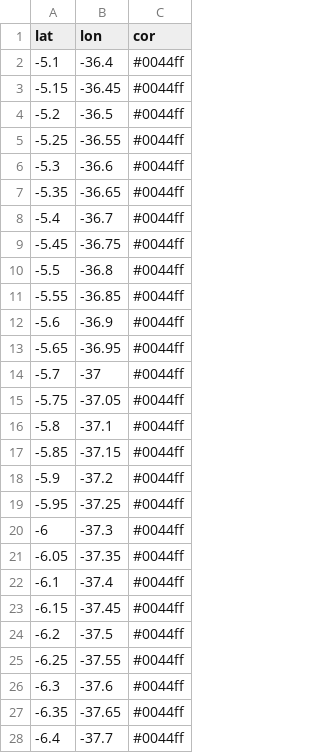
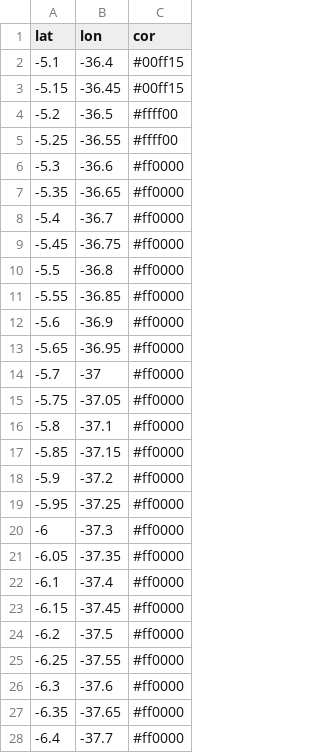
Before and after one commit to BetoHammerle/mapa_host, a CSV file: pts.csv, drawn as a sheet; only a part is shown; the diff covers the shown part only.

Commit message:
Update pts.csv

```diff
--- a/pts.csv
+++ b/pts.csv
@@ -1,28 +1,28 @@
 lat,lon,cor
--5.1,-36.4,#0044ff
--5.15,-36.45,#0044ff
--5.2,-36.5,#0044ff
--5.25,-36.55,#0044ff
--5.3,-36.6,#0044ff
--5.35,-36.65,#0044ff
--5.4,-36.7,#0044ff
--5.45,-36.75,#0044ff
--5.5,-36.8,#0044ff
--5.55,-36.85,#0044ff
--5.6,-36.9,#0044ff
--5.65,-36.95,#0044ff
--5.7,-37,#0044ff
--5.75,-37.05,#0044ff
--5.8,-37.1,#0044ff
--5.85,-37.15,#0044ff
--5.9,-37.2,#0044ff
--5.95,-37.25,#0044ff
--6,-37.3,#0044ff
--6.05,-37.35,#0044ff
--6.1,-37.4,#0044ff
--6.15,-37.45,#0044ff
--6.2,-37.5,#0044ff
--6.25,-37.55,#0044ff
--6.3,-37.6,#0044ff
--6.35,-37.65,#0044ff
--6.4,-37.7,#0044ff
+-5.1,-36.4,#00ff15
+-5.15,-36.45,#00ff15
+-5.2,-36.5,#ffff00
+-5.25,-36.55,#ffff00
+-5.3,-36.6,#ff0000
+-5.35,-36.65,#ff0000
+-5.4,-36.7,#ff0000
+-5.45,-36.75,#ff0000
+-5.5,-36.8,#ff0000
+-5.55,-36.85,#ff0000
+-5.6,-36.9,#ff0000
+-5.65,-36.95,#ff0000
+-5.7,-37,#ff0000
+-5.75,-37.05,#ff0000
+-5.8,-37.1,#ff0000
+-5.85,-37.15,#ff0000
+-5.9,-37.2,#ff0000
+-5.95,-37.25,#ff0000
+-6,-37.3,#ff0000
+-6.05,-37.35,#ff0000
+-6.1,-37.4,#ff0000
+-6.15,-37.45,#ff0000
+-6.2,-37.5,#ff0000
+-6.25,-37.55,#ff0000
+-6.3,-37.6,#ff0000
+-6.35,-37.65,#ff0000
+-6.4,-37.7,#ff0000
```
Also changed, not shown: 2 edited cells elsewhere in this file.
